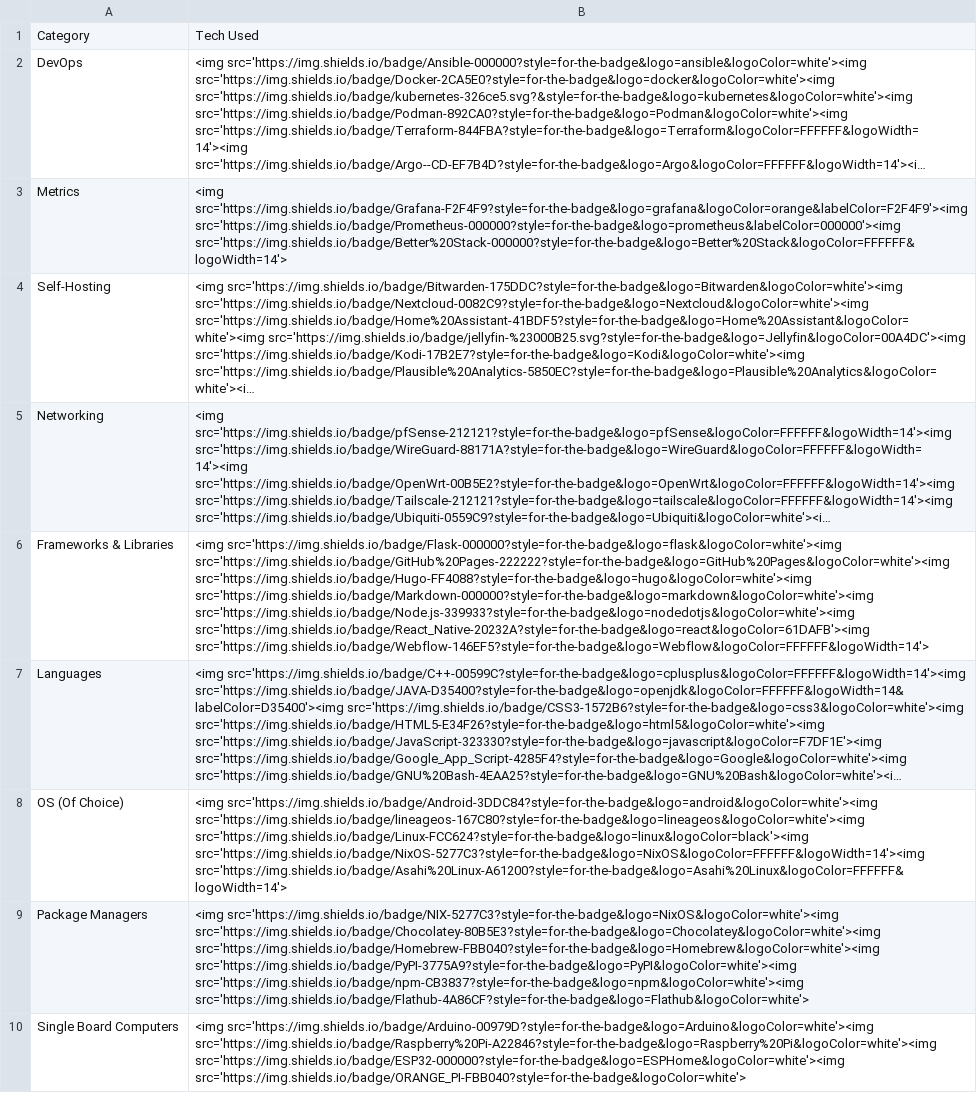
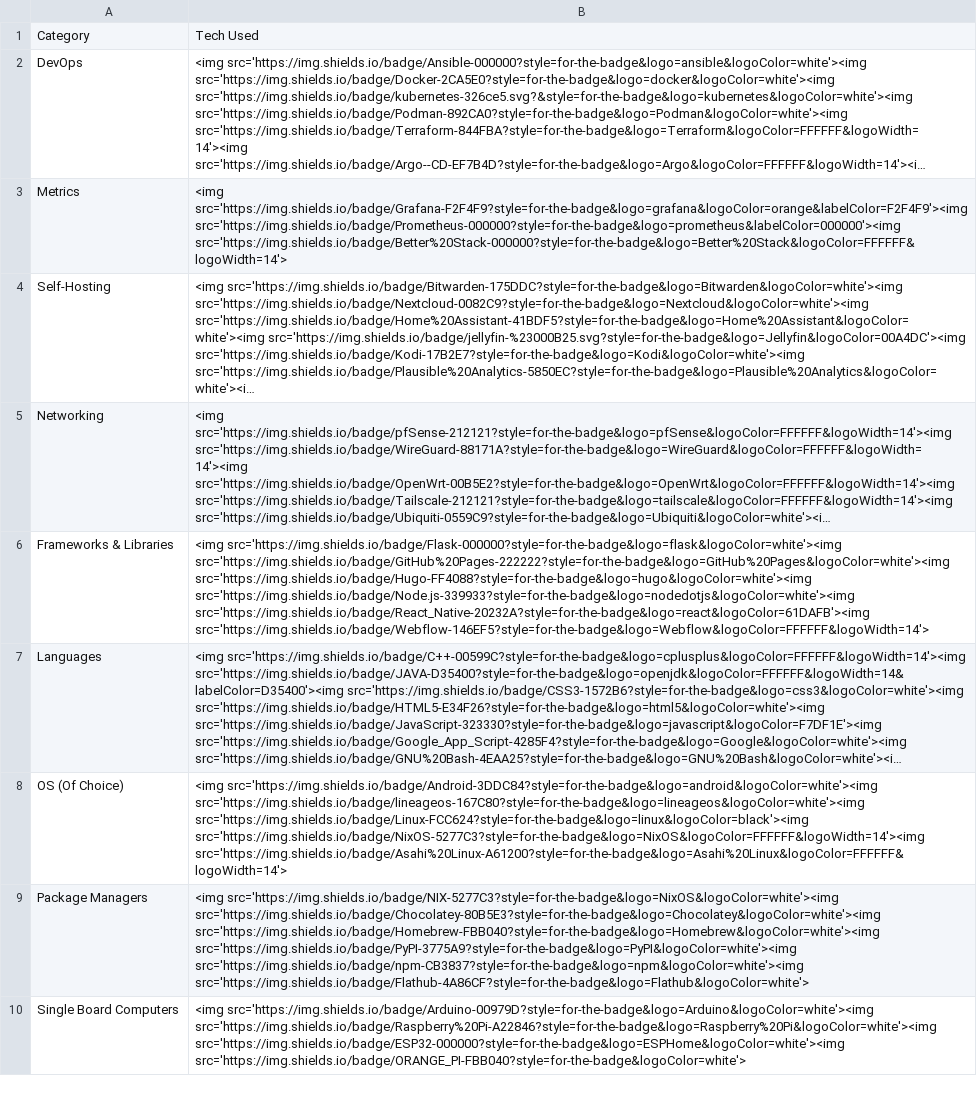
Before and after one commit to MicahBird/MicahBird, a CSV file: README-Tech.csv, drawn as a sheet; only a part is shown; long unchanged cells end in …; the diff names each change by its address in the sheet, - before the commit and + after, or states it on an @@ line.

Commit message:
Remove markdown dupe

```diff
--- a/README-Tech.csv
+++ b/README-Tech.csv
-B6: …src='https://img.shields.io/badge/GitHub%20Pages-222222?style=for-the-badge&logo=GitHub%20Pages&logoColor=white'><img src='https://img.shields.io/badge/Hugo-FF4088?style=for-the-badge&logo=hugo&logoColor=white'><img src='https://img.shields.io/badge/Markdown-000000?style=for-the-badge&logo=markdown&logoColor=white'><img src='https://img.shields.io/badge/Node.js-339933?style=for-the-badge&logo=nodedotjs&logoColor=white'><img src='https://img.shields.io/badge/React_Native-20232A?style=for-the-badge&logo=react&logoColor=61DAFB'><img…
+B6: …src='https://img.shields.io/badge/GitHub%20Pages-222222?style=for-the-badge&logo=GitHub%20Pages&logoColor=white'><img src='https://img.shields.io/badge/Hugo-FF4088?style=for-the-badge&logo=hugo&logoColor=white'><img src='https://img.shields.io/badge/Node.js-339933?style=for-the-badge&logo=nodedotjs&logoColor=white'><img src='https://img.shields.io/badge/React_Native-20232A?style=for-the-badge&logo=react&logoColor=61DAFB'><img…
```
Also changed, not shown: 1 other file.
